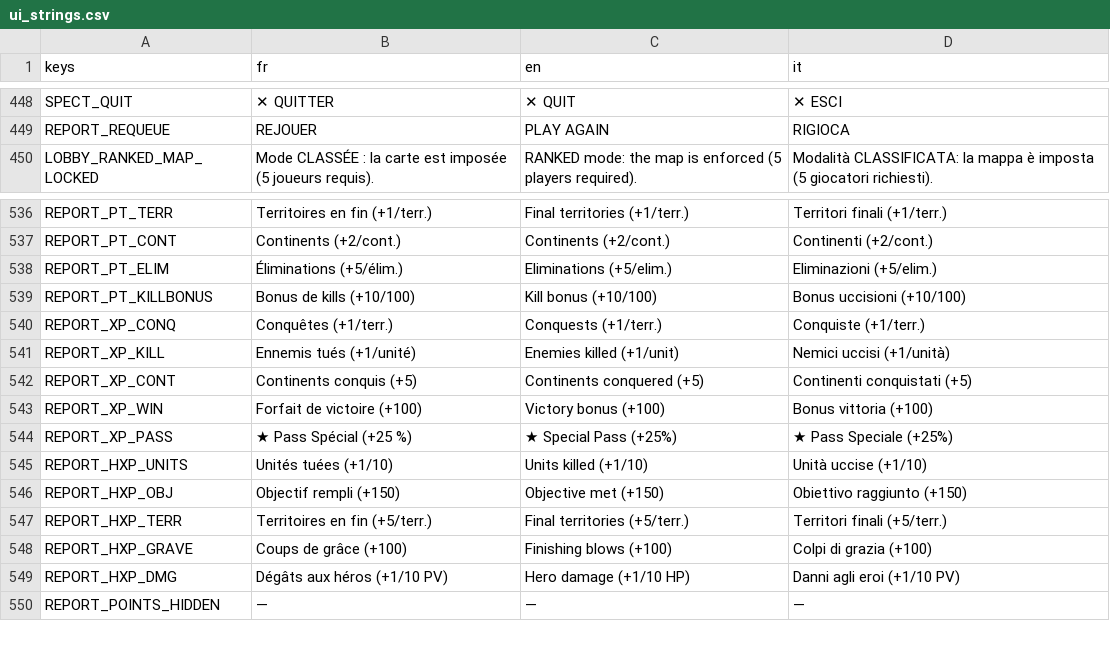
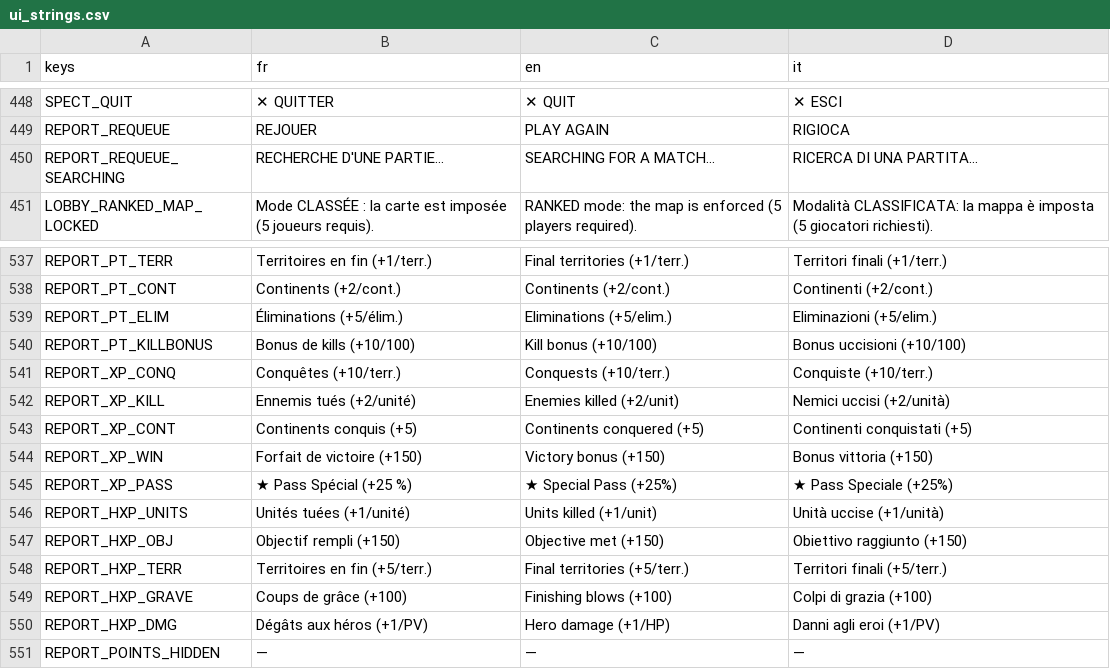
Before and after one commit to Hakim1195/Wasteland-Warfare-Frontend, a CSV file: translations/ui_strings.csv, drawn as a sheet; only a part is shown, gaps mark what is left out.

```diff
--- a/translations/ui_strings.csv
+++ b/translations/ui_strings.csv
@@ -449,2 +449,3 @@ SPECT_QUIT,"✕ QUITTER","✕ QUIT","✕ ESCI"
 REPORT_REQUEUE,"REJOUER","PLAY AGAIN","RIGIOCA"
+REPORT_REQUEUE_SEARCHING,"RECHERCHE D'UNE PARTIE…","SEARCHING FOR A MATCH…","RICERCA DI UNA PARTITA…"
 LOBBY_RANKED_MAP_LOCKED,"Mode CLASSÉE : la carte est imposée (5 joueurs requis).","RANKED mode: the map is enforced (5 players required).","Modalità CLASSIFICATA: la mappa è imposta (5 giocatori richiesti)."
@@ -539,8 +540,8 @@ REPORT_PT_ELIM,"Éliminations (+5/élim.)","Eliminations (+5/elim.)","Eliminazio
 REPORT_PT_KILLBONUS,"Bonus de kills (+10/100)","Kill bonus (+10/100)","Bonus uccisioni (+10/100)"
-REPORT_XP_CONQ,"Conquêtes (+1/terr.)","Conquests (+1/terr.)","Conquiste (+1/terr.)"
-REPORT_XP_KILL,"Ennemis tués (+1/unité)","Enemies killed (+1/unit)","Nemici uccisi (+1/unità)"
+REPORT_XP_CONQ,"Conquêtes (+10/terr.)","Conquests (+10/terr.)","Conquiste (+10/terr.)"
+REPORT_XP_KILL,"Ennemis tués (+2/unité)","Enemies killed (+2/unit)","Nemici uccisi (+2/unità)"
 REPORT_XP_CONT,"Continents conquis (+5)","Continents conquered (+5)","Continenti conquistati (+5)"
-REPORT_XP_WIN,"Forfait de victoire (+100)","Victory bonus (+100)","Bonus vittoria (+100)"
+REPORT_XP_WIN,"Forfait de victoire (+150)","Victory bonus (+150)","Bonus vittoria (+150)"
 REPORT_XP_PASS,"★ Pass Spécial (+25 %)","★ Special Pass (+25%)","★ Pass Speciale (+25%)"
-REPORT_HXP_UNITS,"Unités tuées (+1/10)","Units killed (+1/10)","Unità uccise (+1/10)"
+REPORT_HXP_UNITS,"Unités tuées (+1/unité)","Units killed (+1/unit)","Unità uccise (+1/unità)"
 REPORT_HXP_OBJ,"Objectif rempli (+150)","Objective met (+150)","Obiettivo raggiunto (+150)"
@@ -548,3 +549,3 @@ REPORT_HXP_TERR,"Territoires en fin (+5/terr.)","Final territories (+5/terr.)","
 REPORT_HXP_GRAVE,"Coups de grâce (+100)","Finishing blows (+100)","Colpi di grazia (+100)"
-REPORT_HXP_DMG,"Dégâts aux héros (+1/10 PV)","Hero damage (+1/10 HP)","Danni agli eroi (+1/10 PV)"
+REPORT_HXP_DMG,"Dégâts aux héros (+1/PV)","Hero damage (+1/HP)","Danni agli eroi (+1/PV)"
 REPORT_POINTS_HIDDEN,"—","—","—"
```
Also changed, not shown: 8 other files.
